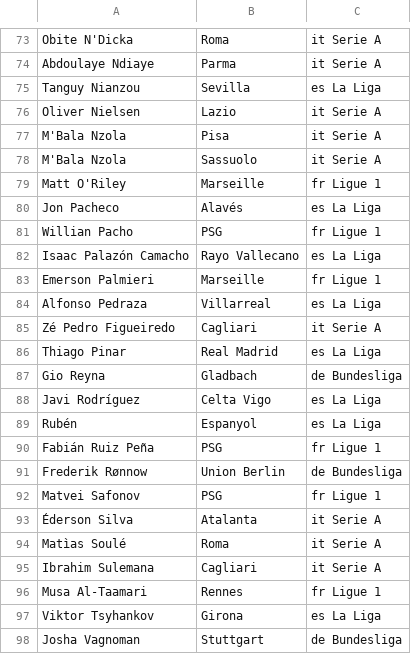
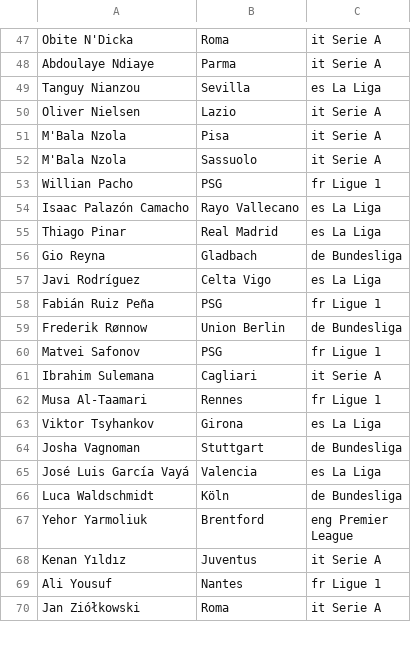
Before and after one commit to camiloroman-dataanalyst/scouting-futbol-valorizacion, a CSV file: Notebook/data_raw_fbref/jugadores_sin_match_understat.csv, drawn as a sheet; only a part is shown, gaps mark what is left out; the shorter side is filled out with more unchanged rows; the diff covers the shown part only.

```diff
--- a/Notebook/data_raw_fbref/jugadores_sin_match_understat.csv
+++ b/Notebook/data_raw_fbref/jugadores_sin_match_understat.csv
@@ -78,9 +52,4 @@ M'Bala Nzola,Pisa,it Serie A
 M'Bala Nzola,Sassuolo,it Serie A
-Matt O'Riley,Marseille,fr Ligue 1
-Jon Pacheco,Alavés,es La Liga
 Willian Pacho,PSG,fr Ligue 1
 Isaac Palazón Camacho,Rayo Vallecano,es La Liga
-Emerson Palmieri,Marseille,fr Ligue 1
-Alfonso Pedraza,Villarreal,es La Liga
-Zé Pedro Figueiredo,Cagliari,it Serie A
 Thiago Pinar,Real Madrid,es La Liga
@@ -88,3 +57,2 @@ Gio Reyna,Gladbach,de Bundesliga
 Javi Rodríguez,Celta Vigo,es La Liga
-Rubén,Espanyol,es La Liga
 Fabián Ruiz Peña,PSG,fr Ligue 1
@@ -92,4 +60,2 @@ Frederik Rønnow,Union Berlin,de Bundesliga
 Matvei Safonov,PSG,fr Ligue 1
-Éderson Silva,Atalanta,it Serie A
-Matìas Soulé,Roma,it Serie A
 Ibrahim Sulemana,Cagliari,it Serie A
```
Also changed, not shown: 29 removed rows elsewhere in this file, Notebook/data_raw_fbref/dataset_con_kpis.csv, Notebook/data_raw_fbref/dataset_final.csv, 2 other files.
